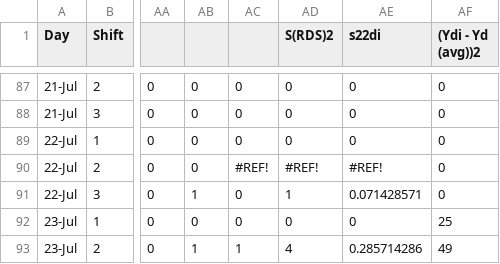
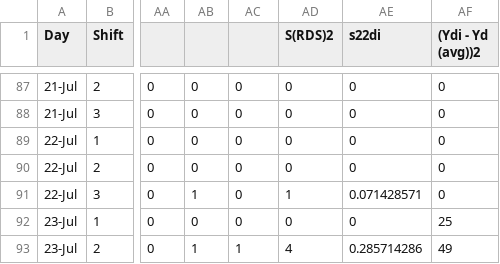
Before and after one commit to ADFG-DSF/ChenaSalcha_ChinookEscapement, a CSV file: 2024/flat_data/ChenaChum_expansionsheet.csv, drawn as a sheet; only a part is shown, gaps mark what is left out; the diff names each change by its address in the sheet, - before the commit and + after, or states it on an @@ line.

```diff
--- a/2024/flat_data/ChenaChum_expansionsheet.csv
+++ b/2024/flat_data/ChenaChum_expansionsheet.csv
-AC90: #REF!
+AC90: 0
-AD90 (S(RDS)2): #REF!
+AD90 (S(RDS)2): 0
-AE90 (s22di): #REF!
+AE90 (s22di): 0
```
Also changed, not shown: 2024/flat_data/SalchaChum_expansionsheet.csv, 2024/flat_data/SalchaChum_vis20min.csv, 4 other files.
